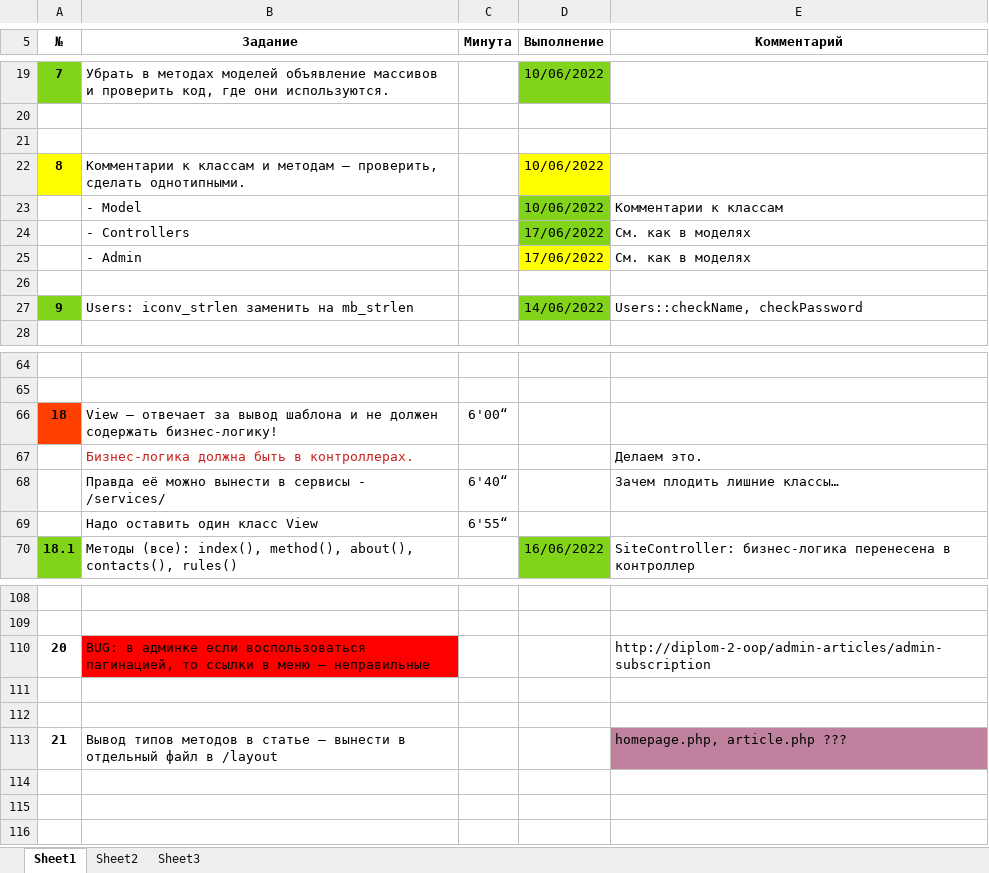
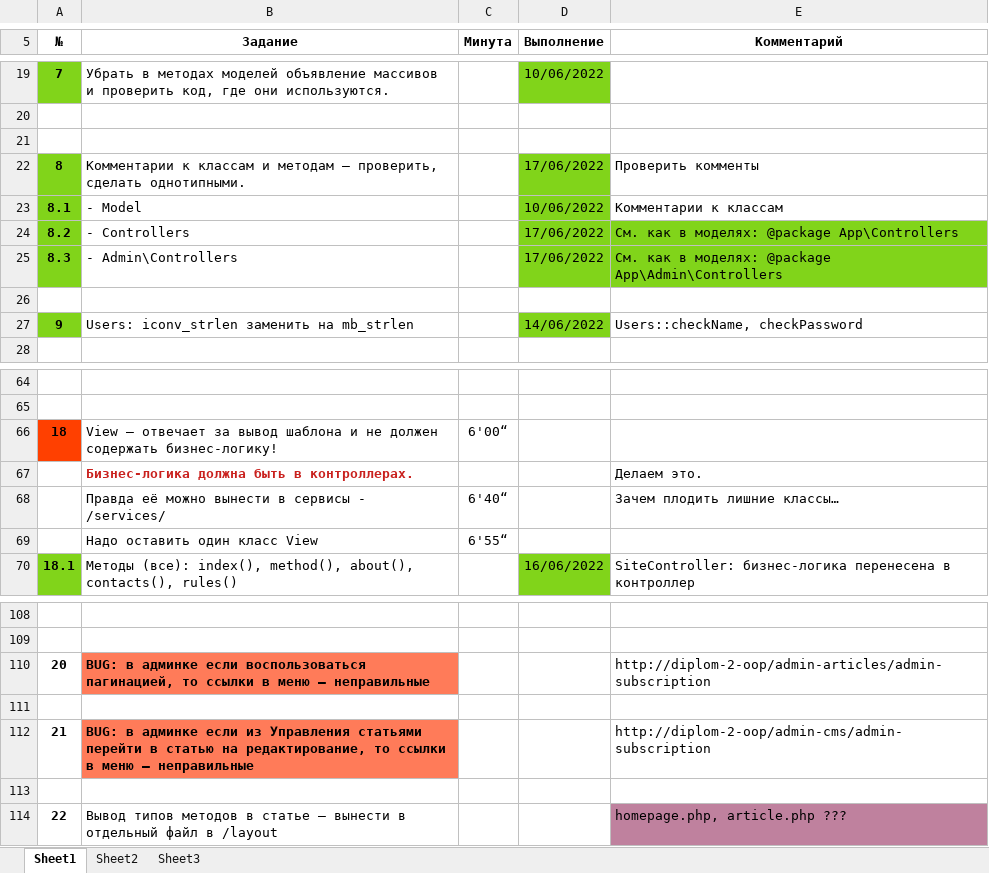
Before and after one commit to shvyrkov/diplom-2-oop, an Excel workbook: Answer_2.xlsx, sheet Sheet1, drawn as a sheet; only a part is shown, gaps mark what is left out; values as stored, in another font and other column widths than the file's, no borders; removed rows and columns are numbered as before the commit, all else as after; the diff names each change by its address in the sheet, - before the commit and + after, or states it on an @@ line.

```diff
--- a/Answer_2.xlsx (sheet Sheet1)
+++ b/Answer_2.xlsx (sheet Sheet1)
-A22 fill: #FFFF00
+A22 fill: #81D41A
-D22 (Выполнение): 10/06/2022
+D22 (Выполнение): 17/06/2022
-D22 fill: #FFFF00
+D22 fill: #81D41A
-E22 (Комментарий): (empty)
+E22 (Комментарий): Проверить комменты
@@ column A (№) renumbered from row 23 down @@
-A23:A24 fill: none
+A23:A24 fill: #81D41A
-E24 (Комментарий): См. как в моделях
+E24 (Комментарий): См. как в моделях: @package App\Controllers
-E24 fill: none
+E24 fill: #81D41A
-row 25:  | - Admin |  | 17/06/2022 | См. как в моделях
+row 25: 8.3 | - Admin\Controllers |  | 17/06/2022 | См. как в моделях: @package App\Admin\Controllers
-B67 bold: off
+B67 bold: on
@@ B110 fill: #FF0000 → #FF7B59, bold: off → on @@
+row 112: 21 | BUG: в админке если из Управления статьями перейти в статью на редактирование, то ссылки в меню — неправильные |  |  | http://diplom-2-oop/admin-cms/admin-subscription
```
Also changed, not shown: 14 other files.
